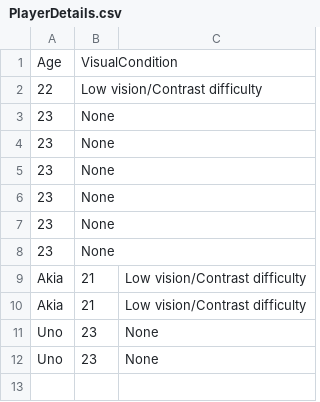
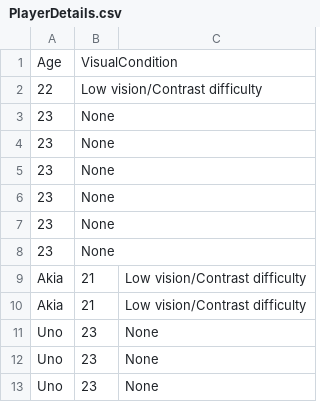
Before and after one commit to MYSCasanova/Thesis-New-Game, a CSV file: Assets/PlayerDetails.csv, drawn as a sheet; the diff names each change by its address in the sheet, - before the commit and + after, or states it on an @@ line.

```diff
--- a/Assets/PlayerDetails.csv
+++ b/Assets/PlayerDetails.csv
+row 13: Uno | 23 | None
```
Also changed, not shown: 1 other file.
